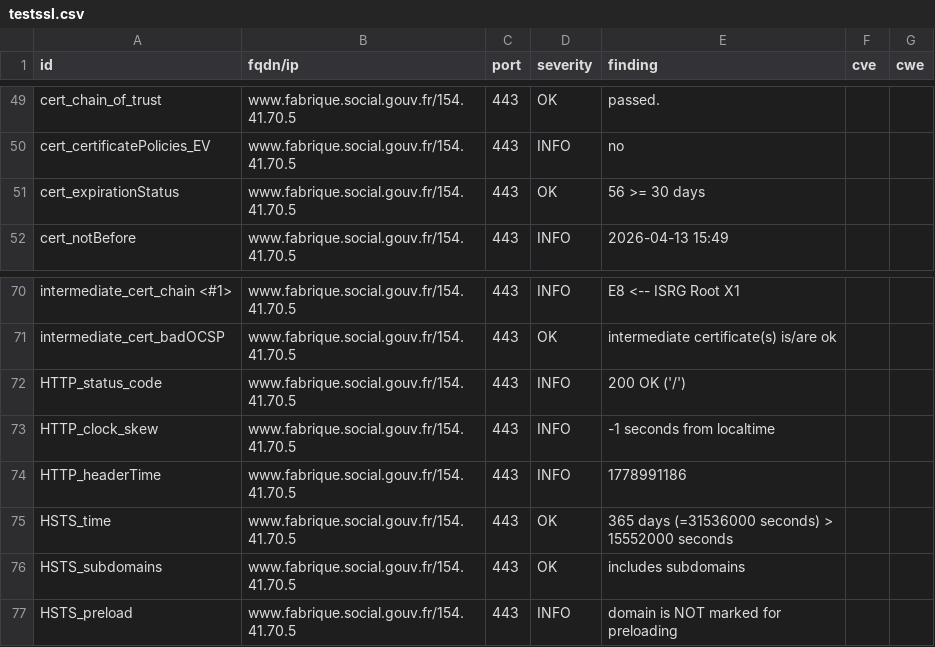
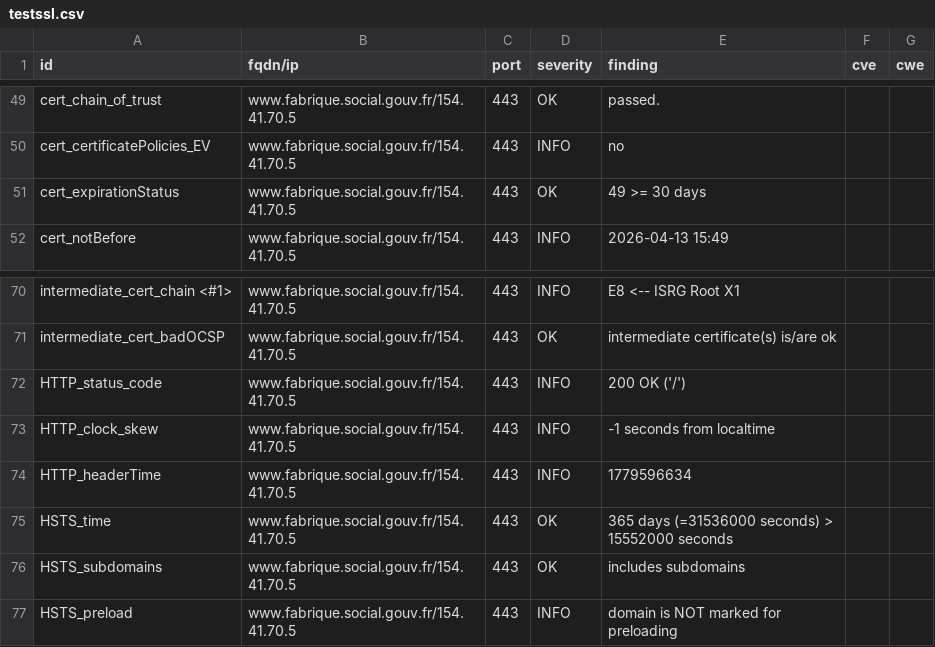
Before and after one commit to Mintoo200/dashlord, a CSV file: results/aHR0cHM6Ly93d3cuZmFicmlxdWUuc29jaWFsLmdvdXYuZnI=/testssl.csv, drawn as a sheet; only a part is shown, gaps mark what is left out.

```diff
--- a/results/aHR0cHM6Ly93d3cuZmFicmlxdWUuc29jaWFsLmdvdXYuZnI=/testssl.csv
+++ b/results/aHR0cHM6Ly93d3cuZmFicmlxdWUuc29jaWFsLmdvdXYuZnI=/testssl.csv
@@ -50,3 +50,3 @@
 "cert_certificatePolicies_EV","www.fabrique.social.gouv.fr/154.41.70.5","443","INFO","no","",""
-"cert_expirationStatus","www.fabrique.social.gouv.fr/154.41.70.5","443","OK","56 >= 30 days","",""
+"cert_expirationStatus","www.fabrique.social.gouv.fr/154.41.70.5","443","OK","49 >= 30 days","",""
 "cert_notBefore","www.fabrique.social.gouv.fr/154.41.70.5","443","INFO","2026-04-13 15:49","",""
@@ -73,3 +73,3 @@
 "HTTP_clock_skew","www.fabrique.social.gouv.fr/154.41.70.5","443","INFO","-1 seconds from localtime","",""
-"HTTP_headerTime","www.fabrique.social.gouv.fr/154.41.70.5","443","INFO","1778991186","",""
+"HTTP_headerTime","www.fabrique.social.gouv.fr/154.41.70.5","443","INFO","1779596634","",""
 "HSTS_time","www.fabrique.social.gouv.fr/154.41.70.5","443","OK","365 days (=31536000 seconds) > 15552000 seconds","",""
```
Also changed, not shown: 11 other files.
